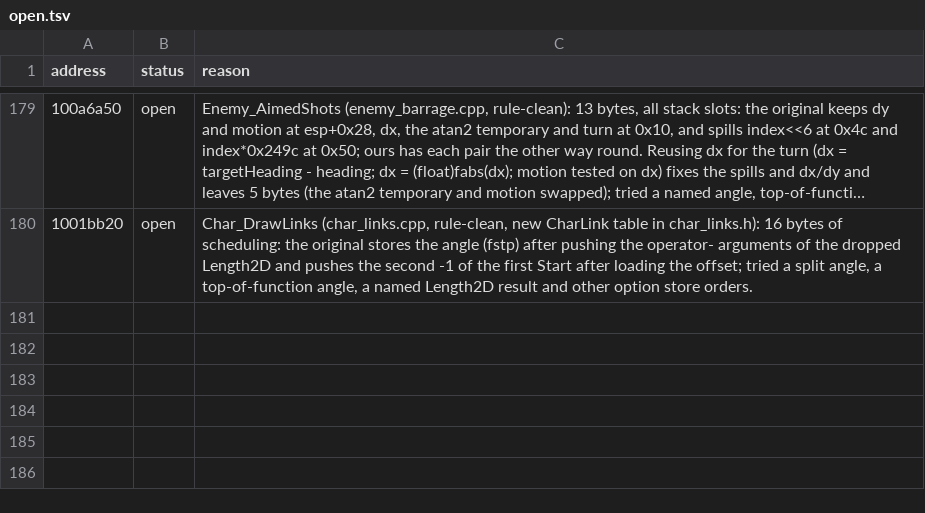
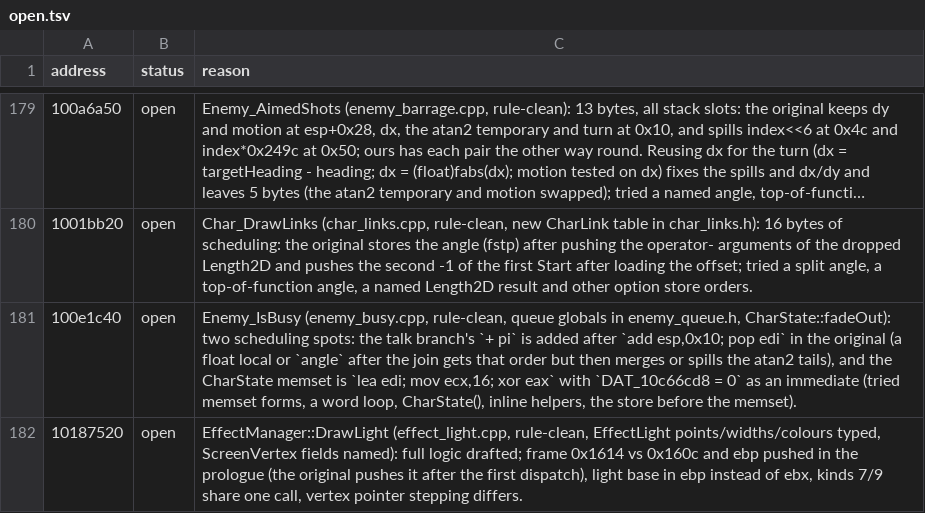
Before and after one commit to ObeseCatLord/Gurumin-Decompilation, a TSV file: decomp/open.tsv, drawn as a sheet; only a part is shown, gaps mark what is left out; long unchanged cells end in …; the diff names each change by its address in the sheet, - before the commit and + after, or states it on an @@ line.

```diff
--- a/decomp/open.tsv
+++ b/decomp/open.tsv
+row 181: 100e1c40 | open | Enemy_IsBusy (enemy_busy.cpp, rule-clean, queue globals in enemy_queue.h, CharState::fadeOut): two scheduling spots: the talk branch's `+ pi` is added after `add esp,0x10; pop edi` in the original (a float local or `angle` after the join gets that order but then merges or spills the atan2 tails), and the CharState memset is `lea edi; mov ecx,16; xor eax` with `DAT_10c66cd8 = 0` as an immediate (tried memset forms, a word loop, CharState(), inline helpers, the store before the memset).
+row 182: 10187520 | open | EffectManager::DrawLight (effect_light.cpp, rule-clean, EffectLight points/widths/colours typed, ScreenVertex fields named): full logic drafted; frame 0x1614 vs 0x160c and ebp pushed in the prologue (the original pushes it after the first dispatch), light base in ebp instead of ebx, kinds 7/9 share one call, vertex pointer stepping differs.
```
Also changed, not shown: decomp/obj_symbols.tsv, 14 other files.
